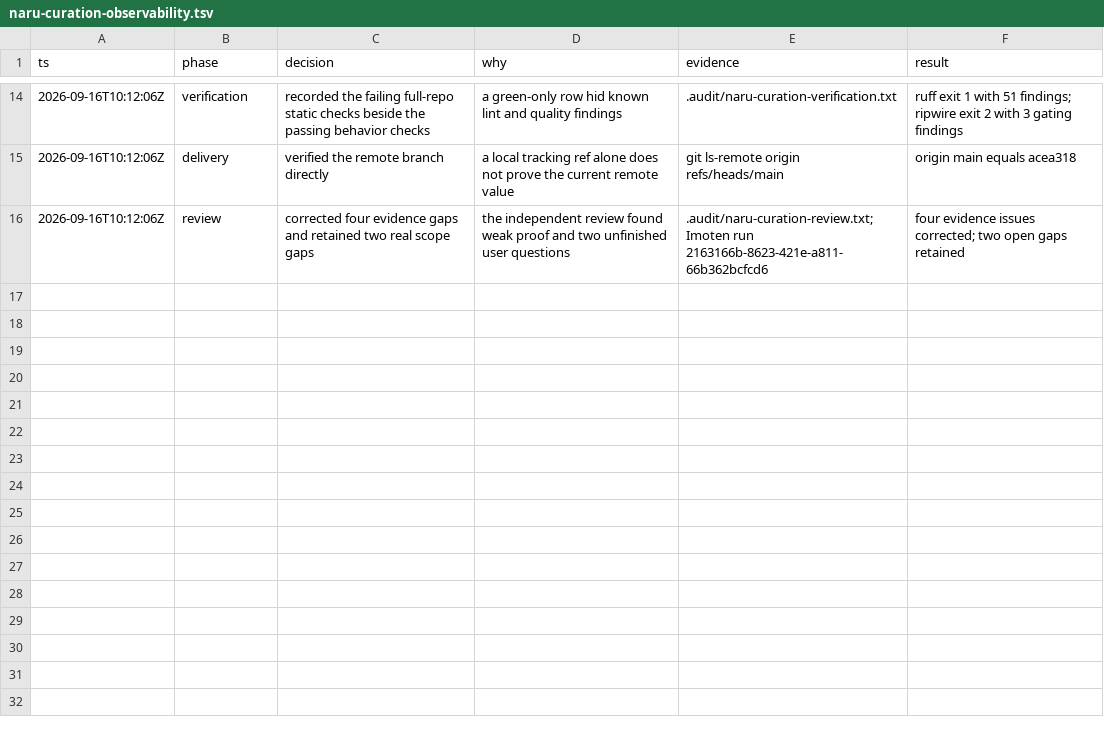
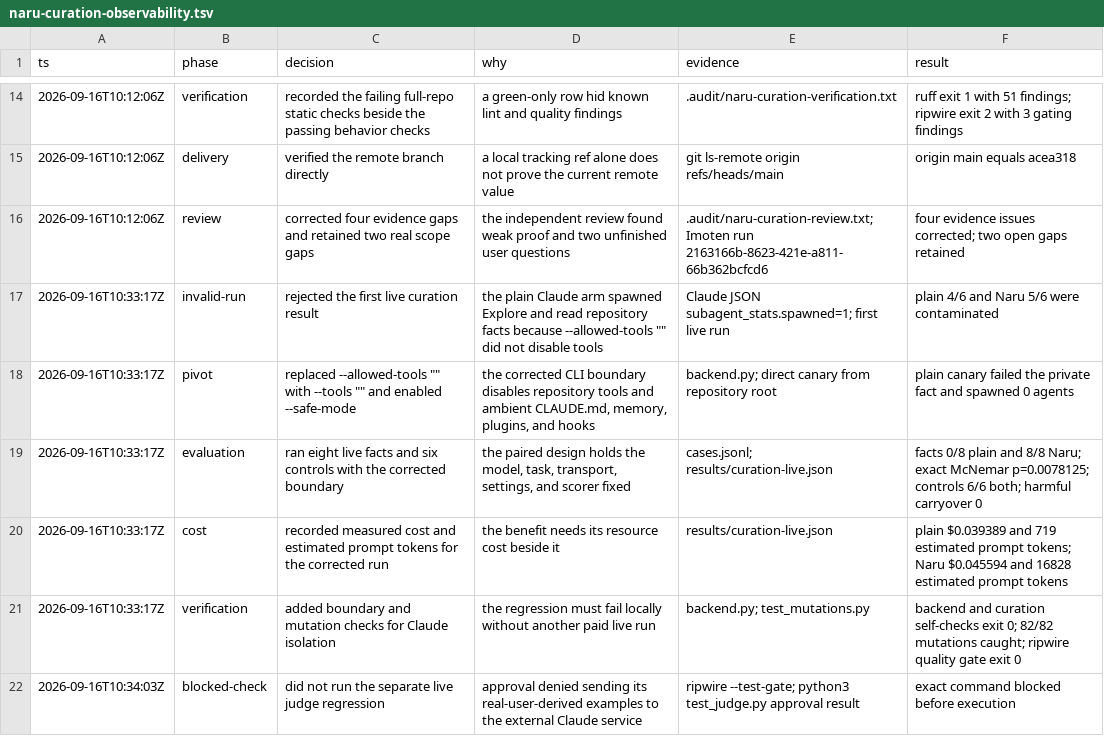
Before and after one commit to 9710willy/naru, a TSV file: .audit/naru-curation-observability.tsv, drawn as a sheet; only a part is shown, gaps mark what is left out.

Commit message:
fix: isolate curation control arm
Disable Claude project context and tools during backend calls so the plain arm cannot inspect Naru facts. Add live fact and control cases with the paired result evidence.

```diff
--- a/.audit/naru-curation-observability.tsv
+++ b/.audit/naru-curation-observability.tsv
@@ -16 +16,7 @@ ts	phase	decision	why	evidence	result
 2026-09-16T10:12:06Z	review	corrected four evidence gaps and retained two real scope gaps	the independent review found weak proof and two unfinished user questions	.audit/naru-curation-review.txt; Imoten run 2163166b-8623-421e-a811-66b362bcfcd6	four evidence issues corrected; two open gaps retained
+2026-09-16T10:33:17Z	invalid-run	rejected the first live curation result	the plain Claude arm spawned Explore and read repository facts because --allowed-tools "" did not disable tools	Claude JSON subagent_stats.spawned=1; first live run	plain 4/6 and Naru 5/6 were contaminated
+2026-09-16T10:33:17Z	pivot	replaced --allowed-tools "" with --tools "" and enabled --safe-mode	the corrected CLI boundary disables repository tools and ambient CLAUDE.md, memory, plugins, and hooks	backend.py; direct canary from repository root	plain canary failed the private fact and spawned 0 agents
+2026-09-16T10:33:17Z	evaluation	ran eight live facts and six controls with the corrected boundary	the paired design holds the model, task, transport, settings, and scorer fixed	cases.jsonl; results/curation-live.json	facts 0/8 plain and 8/8 Naru; exact McNemar p=0.0078125; controls 6/6 both; harmful carryover 0
+2026-09-16T10:33:17Z	cost	recorded measured cost and estimated prompt tokens for the corrected run	the benefit needs its resource cost beside it	results/curation-live.json	plain $0.039389 and 719 estimated prompt tokens; Naru $0.045594 and 16828 estimated prompt tokens
+2026-09-16T10:33:17Z	verification	added boundary and mutation checks for Claude isolation	the regression must fail locally without another paid live run	backend.py; test_mutations.py	backend and curation self-checks exit 0; 82/82 mutations caught; ripwire quality gate exit 0
+2026-09-16T10:34:03Z	blocked-check	did not run the separate live judge regression	approval denied sending its real-user-derived examples to the external Claude service	ripwire --test-gate; python3 test_judge.py approval result	exact command blocked before execution
```
Also changed, not shown: 7 other files.
